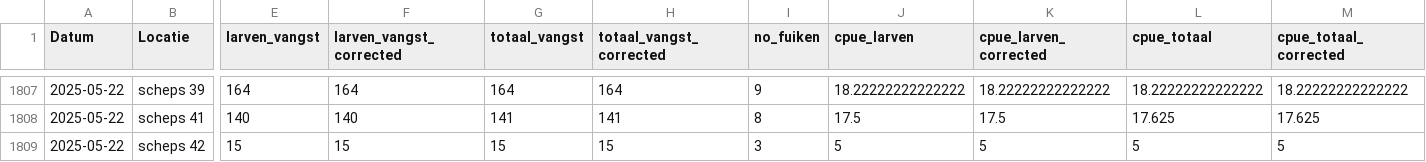
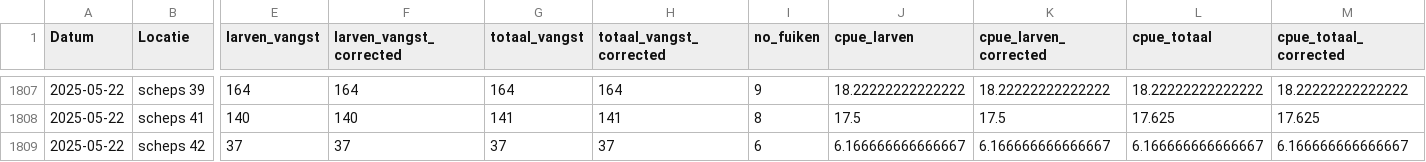
Before and after one commit to inbo/sk-analyse, a CSV file: interim/afvangsten_per_vangst.csv, drawn as a sheet; only a part is shown, gaps mark what is left out; the diff names each change by its address in the sheet, - before the commit and + after, or states it on an @@ line.

Commit message:
rerun data cleaning
#117

```diff
--- a/interim/afvangsten_per_vangst.csv
+++ b/interim/afvangsten_per_vangst.csv
-E1809 (larven_vangst): 15
+E1809 (larven_vangst): 37
-F1809 (larven_vangst_corrected): 15
+F1809 (larven_vangst_corrected): 37
-G1809 (totaal_vangst): 15
+G1809 (totaal_vangst): 37
-H1809 (totaal_vangst_corrected): 15
+H1809 (totaal_vangst_corrected): 37
-I1809 (no_fuiken): 3
+I1809 (no_fuiken): 6
-J1809 (cpue_larven): 5
+J1809 (cpue_larven): 6.166666666666667
-K1809 (cpue_larven_corrected): 5
+K1809 (cpue_larven_corrected): 6.166666666666667
-L1809 (cpue_totaal): 5
+L1809 (cpue_totaal): 6.166666666666667
-M1809 (cpue_totaal_corrected): 5
+M1809 (cpue_totaal_corrected): 6.166666666666667
```
Also changed, not shown: interim/in_both.csv, interim/missing_from_old.csv, 4 other files.
